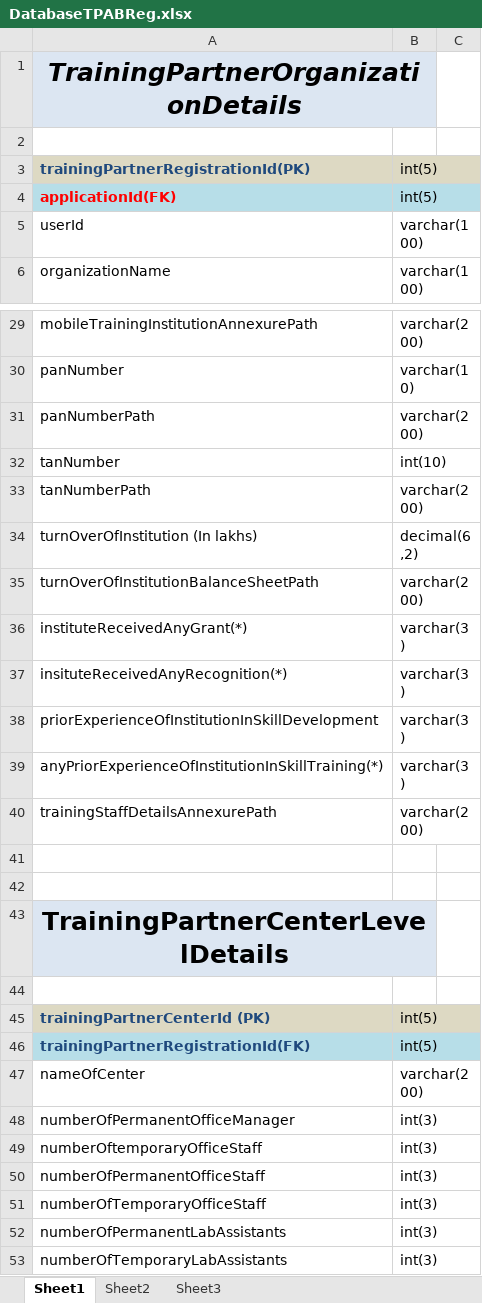
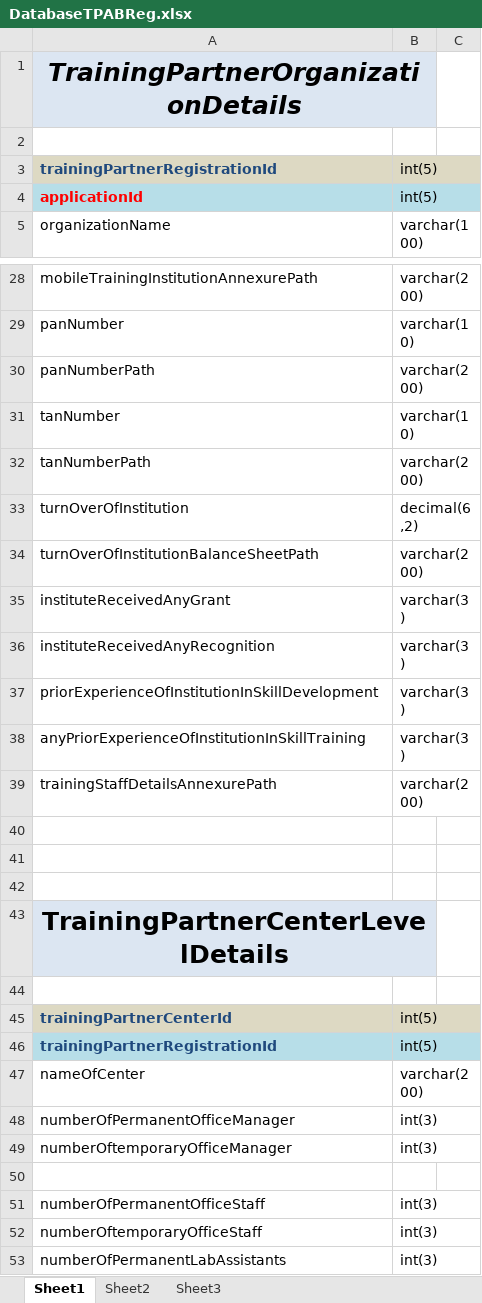
Before and after one commit to SmaltAndBeryl/Internship_2017, an Excel workbook: DB/DatabaseTPABReg.xlsx, sheet Sheet1, drawn as a sheet; only a part is shown, gaps mark what is left out; the shorter side is filled out with more unchanged rows; values as stored, in another font and other column widths than the file's, no borders; removed rows and columns are numbered as before the commit, all else as after; the diff covers the shown part only; the diff names each change by its address in the sheet, - before the commit and + after, or states it on an @@ line.

Commit message:
Author : Ruchit Jain Description : Updated sql and database excel sheet for Profile Creation

```diff
--- a/DB/DatabaseTPABReg.xlsx (sheet Sheet1)
+++ b/DB/DatabaseTPABReg.xlsx (sheet Sheet1)
-A3: trainingPartnerRegistrationId(PK)
+A3: trainingPartnerRegistrationId
-A4: applicationId(FK)
+A4: applicationId
-row 5: userId | varchar(100)
-B31: int(10)
+B31: varchar(10)
-A33: turnOverOfInstitution (In lakhs)
+A33: turnOverOfInstitution
-A35: instituteReceivedAnyGrant(*)
+A35: instituteReceivedAnyGrant
-A36: insituteReceivedAnyRecognition(*)
+A36: instituteReceivedAnyRecognition
-A38: anyPriorExperienceOfInstitutionInSkillTraining(*)
+A38: anyPriorExperienceOfInstitutionInSkillTraining
+row 40: (empty)
-A45: trainingPartnerCenterId (PK)
+A45: trainingPartnerCenterId
-A46: trainingPartnerRegistrationId(FK)
+A46: trainingPartnerRegistrationId
+row 49: numberOftemporaryOfficeManager | int(3)
+row 50: (empty)
@@ row 50 moved to row 51: numberOfPermanentOfficeStaff @@
-row 51: numberOfTemporaryOfficeStaff | int(3)
```
Also changed, not shown: 16 added rows, 9 removed rows, 2 moved rows, 54 edited cells, cell formats and merged cells elsewhere in this sheet, 1 other file.
